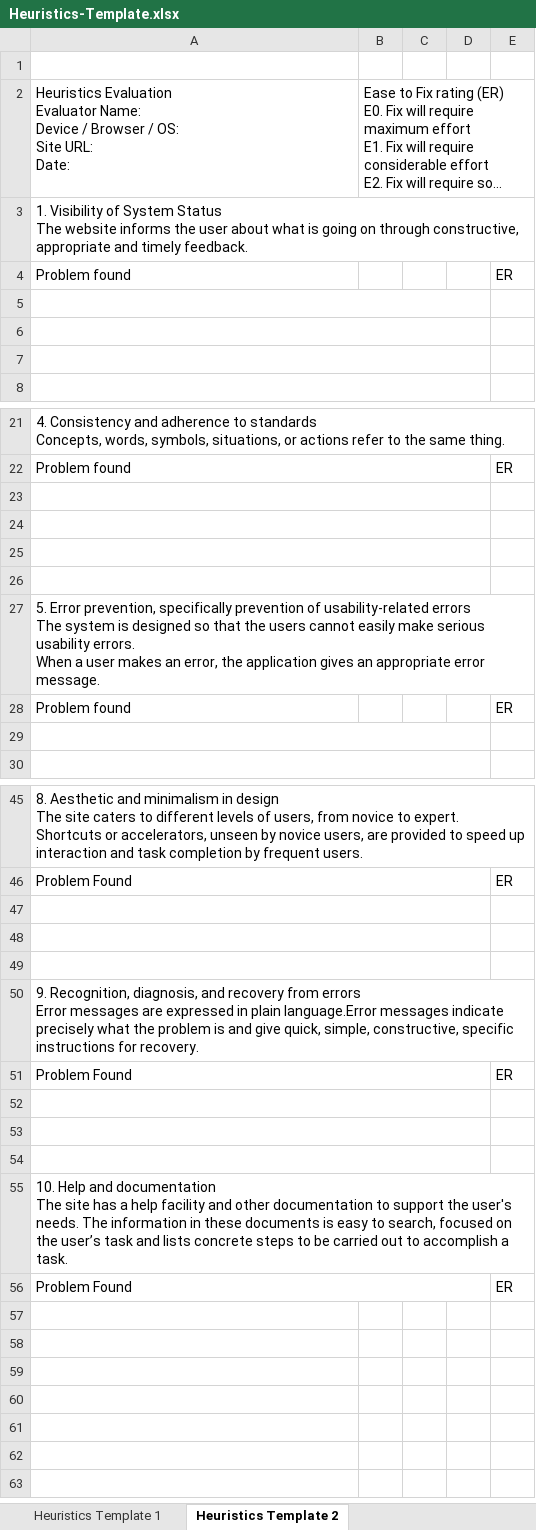
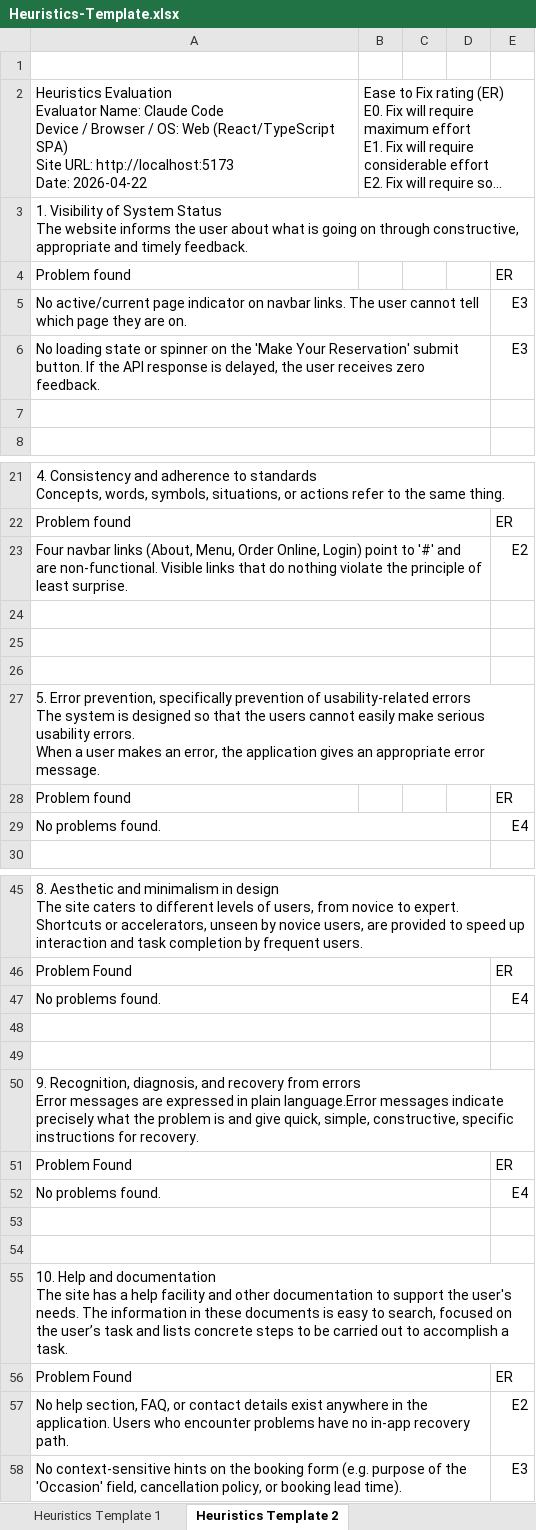
Before and after one commit to acsSandu/little-lemon, an Excel workbook: usability-evaluation/Heuristics-Template.xlsx, sheet Heuristics Template 2, drawn as a sheet; only a part is shown, gaps mark what is left out; long unchanged cells end in …; values as stored, in another font and other column widths than the file's, no cell formats; ↵ is a line break in a cell; the diff covers the shown part only; the diff names each change by its address in the sheet, - before the commit and + after, or states it on an @@ line.

```diff
--- a/usability-evaluation/Heuristics-Template.xlsx (sheet Heuristics Template 2)
+++ b/usability-evaluation/Heuristics-Template.xlsx (sheet Heuristics Template 2)
-A2: …Evaluator Name: ↵ Device / Browser / OS: ↵ Site URL: ↵ Date:
+A2: …Evaluator Name: Claude Code ↵ Device / Browser / OS: Web (React/TypeScript SPA) ↵ Site URL: http://localhost:5173 ↵ Date: 2026-04-22
-row 5: (empty)
+row 5: No active/current page indicator on navbar links. The user cannot tell which page they are on. |  |  |  | E3
-row 6: (empty)
+row 6: No loading state or spinner on the 'Make Your Reservation' submit button. If the API response is delayed, the user receives zero feedback. |  |  |  | E3
-row 23: (empty)
+row 23: Four navbar links (About, Menu, Order Online, Login) point to '#' and are non-functional. Visible links that do nothing violate the principle of least surprise. |  |  |  | E2
-row 29: (empty)
+row 29: No problems found. |  |  |  | E4
-row 47: (empty)
+row 47: No problems found. |  |  |  | E4
-row 52: (empty)
+row 52: No problems found. |  |  |  | E4
+row 57: No help section, FAQ, or contact details exist anywhere in the application. Users who encounter problems have no in-app recovery path. |  |  |  | E2
+row 58: No context-sensitive hints on the booking form (e.g. purpose of the 'Occasion' field, cancellation policy, or booking lead time). |  |  |  | E3
```
Also changed, not shown: 8 edited cells elsewhere in this sheet, sheet Heuristics Template 1, cell formats, charts or pictures.
